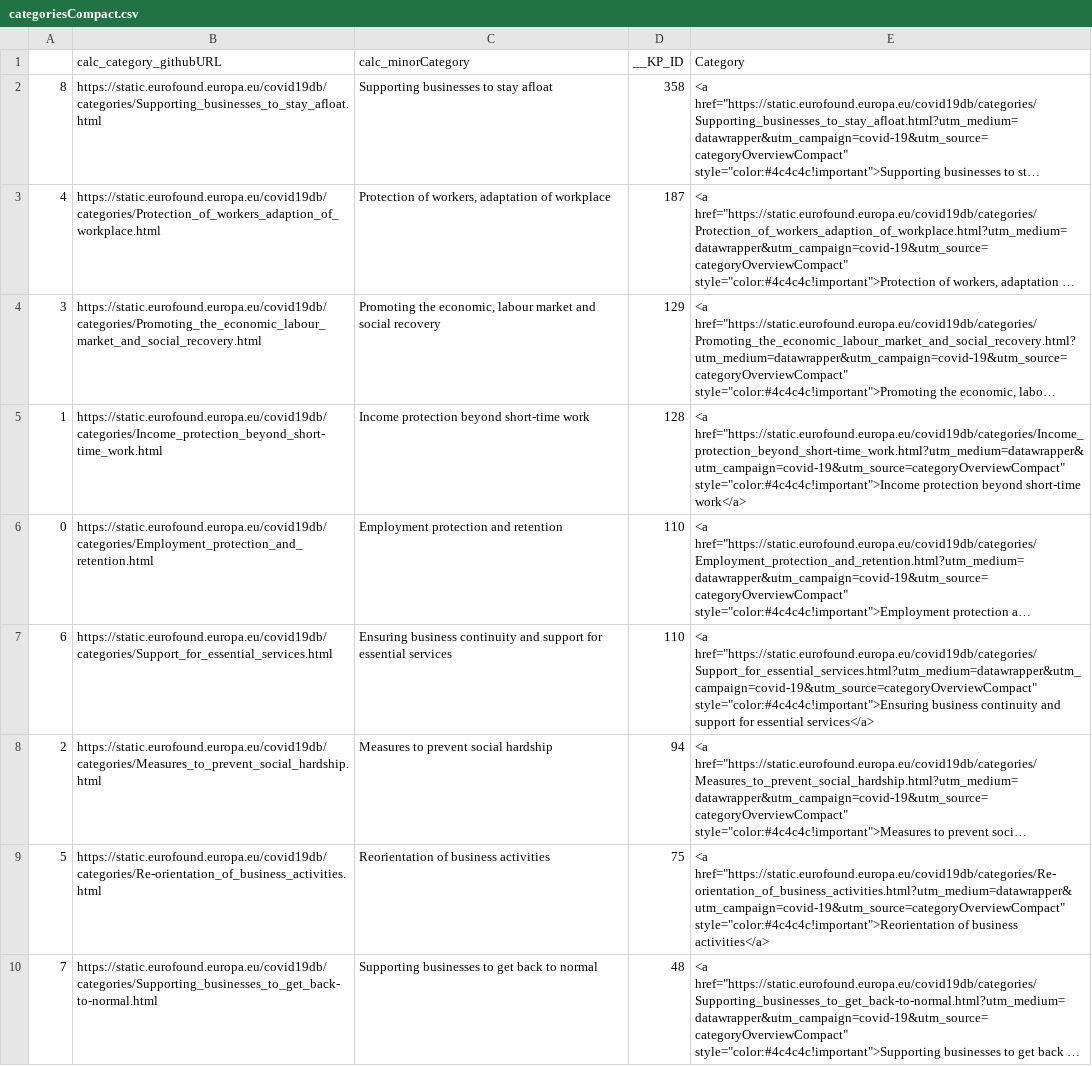
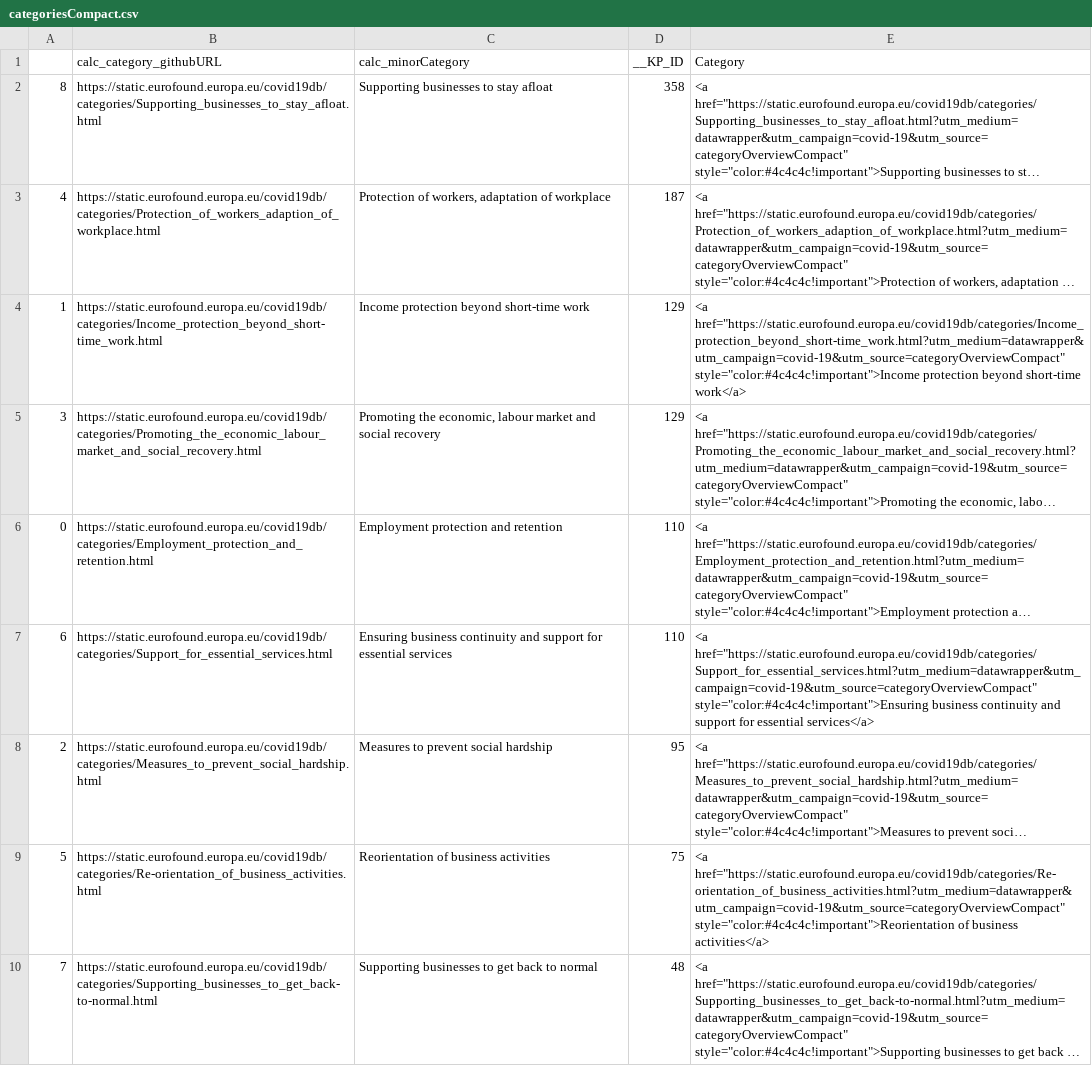
Before and after one commit to eurofound/static, a CSV file: covid19db/datawrapper/categoriesCompact.csv, drawn as a sheet; long unchanged cells end in …; removed rows and columns are numbered as before the commit, all else as after; the diff names each change by its address in the sheet, - before the commit and + after, or states it on an @@ line.

```diff
--- a/covid19db/datawrapper/categoriesCompact.csv
+++ b/covid19db/datawrapper/categoriesCompact.csv
+row 4: 1 | https://static.eurofound.europa.eu/covid19db/categories/Income_protection_beyond_short-time_work.html | Income protection beyond short-time work | 129 | <a href="https://static.eurofound.europa.eu/covid19db/categories/Income_protection_beyond_short-time_work.html?utm_medium=datawrapper&utm_campaign=covid-19&utm_source=categoryOverviewCompact" style="color:#4c4c4c!important">Income protection beyond short-time work</a>
-row 5: 1 | https://static.eurofound.europa.eu/covid19db/categories/Income_protection_beyond_short-time_work.html | Income protection beyond short-time work | 128 | <a href="https://static.eurofound.europa.eu/covid19db/categories/Income_protection_beyond_short-time_work.html?utm_medium=datawrapper&utm_campaign=covid-19&utm_source=categoryOverviewCompact" style="color:#4c4c4c!important">Income protection beyond short-time work</a>
-D8 (__KP_ID): 94
+D8 (__KP_ID): 95
```
Also changed, not shown: covid19db/datawrapper/catandSocialRole.csv, covid19db/datawrapper/categories.csv, 15 other files.
